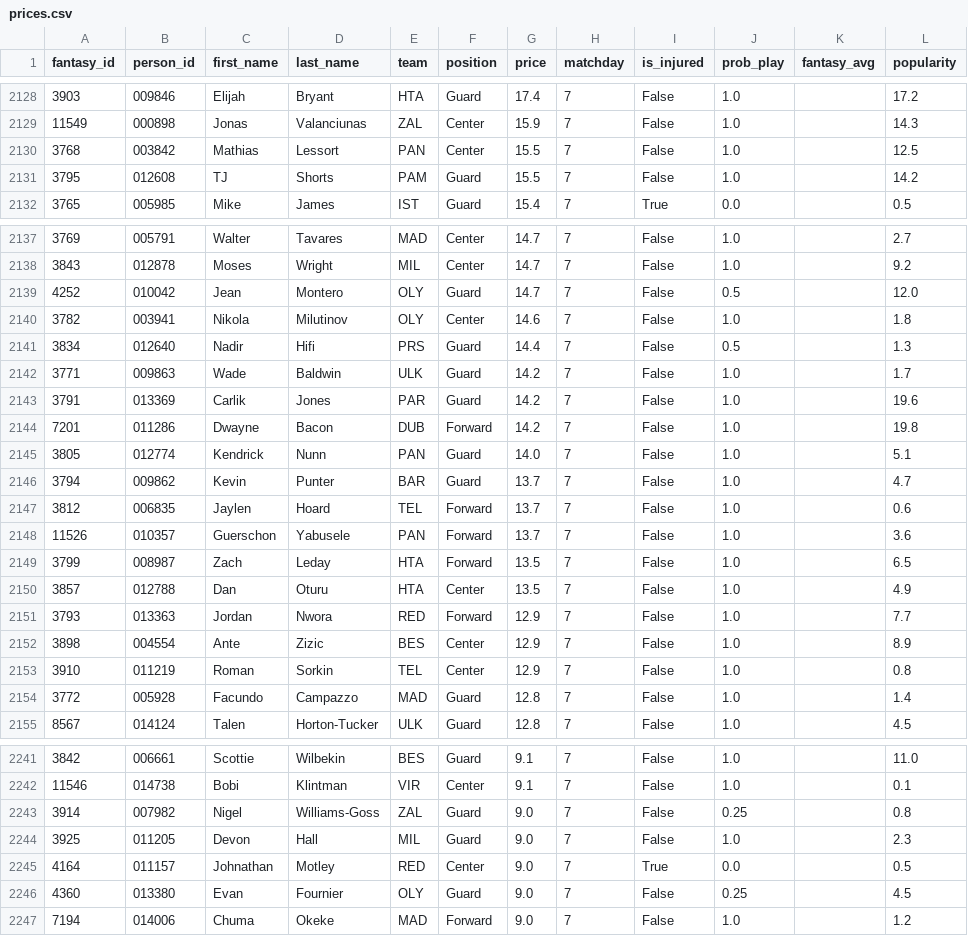
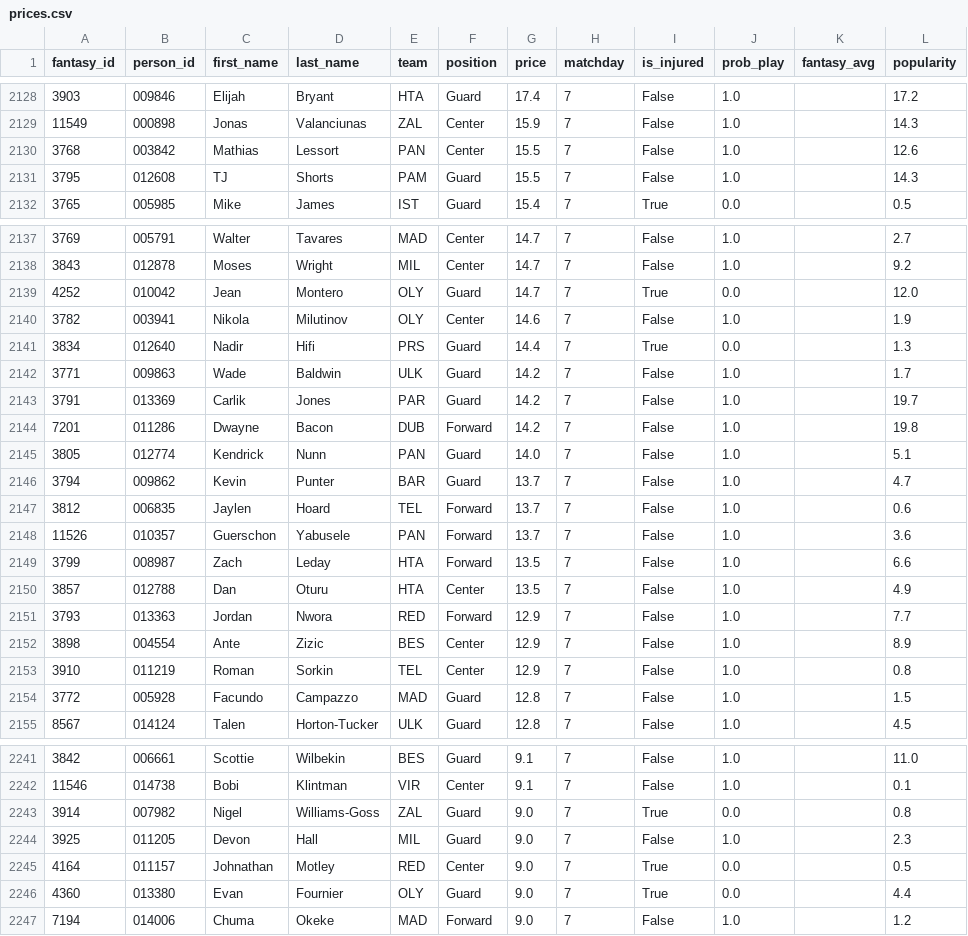
Before and after one commit to VaGlar/Euroleague-Fantasy-Challenge, a CSV file: data/public/prices.csv, drawn as a sheet; only a part is shown, gaps mark what is left out; the diff covers the shown part only.

```diff
--- a/data/public/prices.csv
+++ b/data/public/prices.csv
@@ -2129,4 +2129,4 @@ fantasy_id,person_id,first_name,last_name,team,position,price,matchday,is_injure
 11549,000898,Jonas,Valanciunas,ZAL,Center,15.9,7,False,1.0,,14.3
-3768,003842,Mathias,Lessort,PAN,Center,15.5,7,False,1.0,,12.5
-3795,012608,TJ,Shorts,PAM,Guard,15.5,7,False,1.0,,14.2
+3768,003842,Mathias,Lessort,PAN,Center,15.5,7,False,1.0,,12.6
+3795,012608,TJ,Shorts,PAM,Guard,15.5,7,False,1.0,,14.3
 3765,005985,Mike,James,IST,Guard,15.4,7,True,0.0,,0.5
@@ -2138,7 +2138,7 @@ fantasy_id,person_id,first_name,last_name,team,position,price,matchday,is_injure
 3843,012878,Moses,Wright,MIL,Center,14.7,7,False,1.0,,9.2
-4252,010042,Jean,Montero,OLY,Guard,14.7,7,False,0.5,,12.0
-3782,003941,Nikola,Milutinov,OLY,Center,14.6,7,False,1.0,,1.8
-3834,012640,Nadir,Hifi,PRS,Guard,14.4,7,False,0.5,,1.3
+4252,010042,Jean,Montero,OLY,Guard,14.7,7,True,0.0,,12.0
+3782,003941,Nikola,Milutinov,OLY,Center,14.6,7,False,1.0,,1.9
+3834,012640,Nadir,Hifi,PRS,Guard,14.4,7,True,0.0,,1.3
 3771,009863,Wade,Baldwin,ULK,Guard,14.2,7,False,1.0,,1.7
-3791,013369,Carlik,Jones,PAR,Guard,14.2,7,False,1.0,,19.6
+3791,013369,Carlik,Jones,PAR,Guard,14.2,7,False,1.0,,19.7
 7201,011286,Dwayne,Bacon,DUB,Forward,14.2,7,False,1.0,,19.8
@@ -2148,3 +2148,3 @@ fantasy_id,person_id,first_name,last_name,team,position,price,matchday,is_injure
 11526,010357,Guerschon,Yabusele,PAN,Forward,13.7,7,False,1.0,,3.6
-3799,008987,Zach,Leday,HTA,Forward,13.5,7,False,1.0,,6.5
+3799,008987,Zach,Leday,HTA,Forward,13.5,7,False,1.0,,6.6
 3857,012788,Dan,Oturu,HTA,Center,13.5,7,False,1.0,,4.9
@@ -2153,3 +2153,3 @@ fantasy_id,person_id,first_name,last_name,team,position,price,matchday,is_injure
 3910,011219,Roman,Sorkin,TEL,Center,12.9,7,False,1.0,,0.8
-3772,005928,Facundo,Campazzo,MAD,Guard,12.8,7,False,1.0,,1.4
+3772,005928,Facundo,Campazzo,MAD,Guard,12.8,7,False,1.0,,1.5
 8567,014124,Talen,Horton-Tucker,ULK,Guard,12.8,7,False,1.0,,4.5
@@ -2242,6 +2242,6 @@ fantasy_id,person_id,first_name,last_name,team,position,price,matchday,is_injure
 11546,014738,Bobi,Klintman,VIR,Center,9.1,7,False,1.0,,0.1
-3914,007982,Nigel,Williams-Goss,ZAL,Guard,9.0,7,False,0.25,,0.8
+3914,007982,Nigel,Williams-Goss,ZAL,Guard,9.0,7,True,0.0,,0.8
 3925,011205,Devon,Hall,MIL,Guard,9.0,7,False,1.0,,2.3
 4164,011157,Johnathan,Motley,RED,Center,9.0,7,True,0.0,,0.5
-4360,013380,Evan,Fournier,OLY,Guard,9.0,7,False,0.25,,4.5
+4360,013380,Evan,Fournier,OLY,Guard,9.0,7,True,0.0,,4.4
 7194,014006,Chuma,Okeke,MAD,Forward,9.0,7,False,1.0,,1.2
```
Also changed, not shown: 12 edited cells elsewhere in this file, data/public/expert_log.csv, 12 other files.
